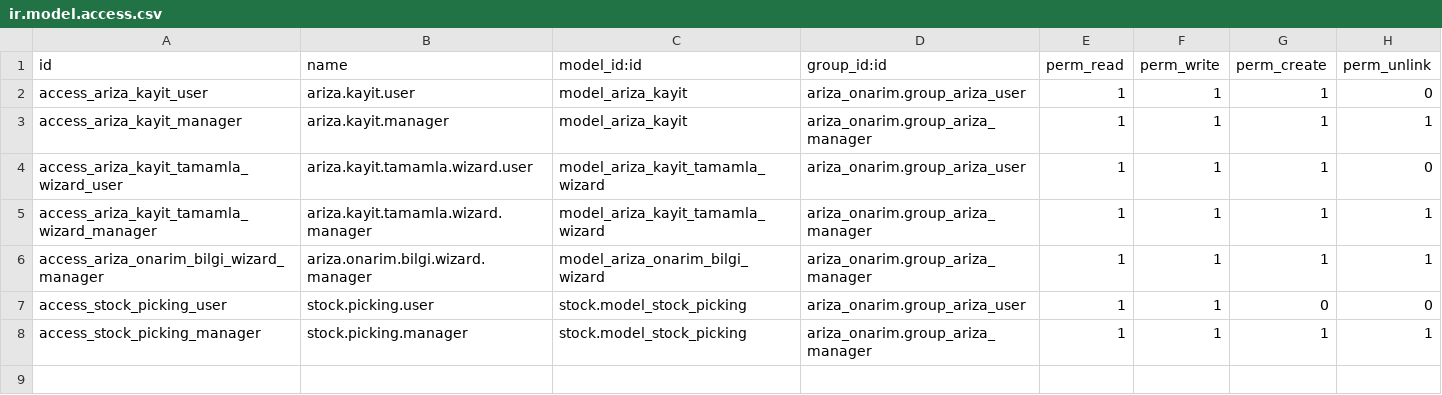
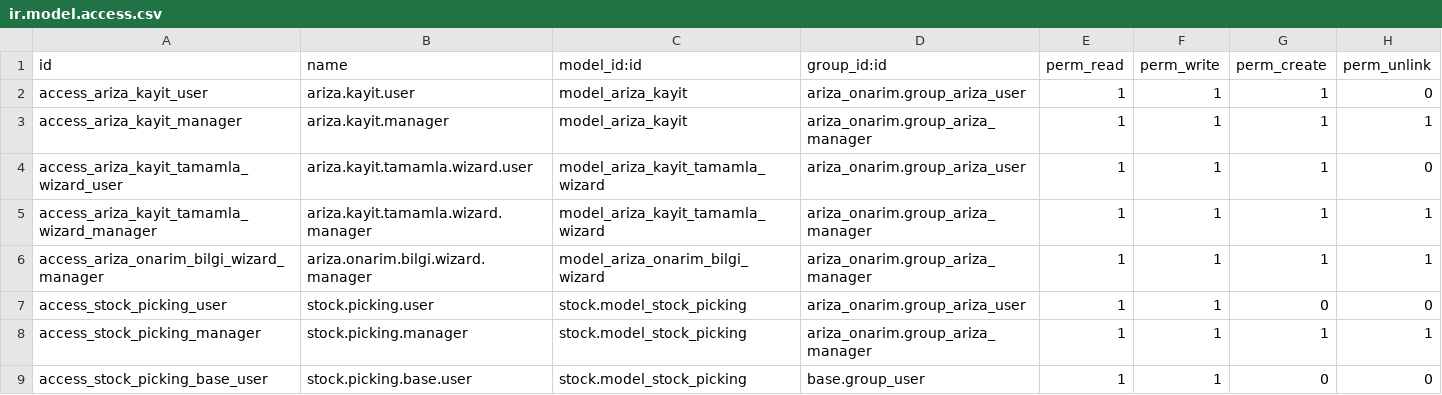
Before and after one commit to toftamars/ariza_onarim, a CSV file: ariza_onarim/security/ir.model.access.csv, drawn as a sheet.

Commit message:
Stock picking için kapsamlı güvenlik yetkileri eklendi - tüm kullanıcılar için erişim

```diff
--- a/ariza_onarim/security/ir.model.access.csv
+++ b/ariza_onarim/security/ir.model.access.csv
@@ -8 +8,2 @@ access_stock_picking_user,stock.picking.user,stock.model_stock_picking,ariza_ona
 access_stock_picking_manager,stock.picking.manager,stock.model_stock_picking,ariza_onarim.group_ariza_manager,1,1,1,1
+access_stock_picking_base_user,stock.picking.base.user,stock.model_stock_picking,base.group_user,1,1,0,0
```
Also changed, not shown: 1 other file.
